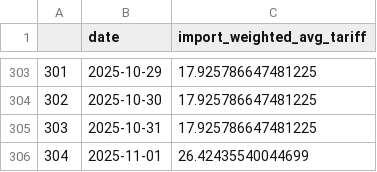
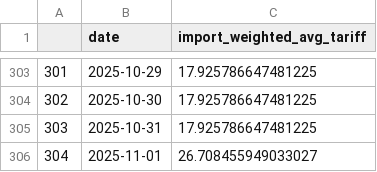
Before and after one commit to tradewartracker/trade-war-redux-2025, a CSV file: daily-tariff-latest-data.csv, drawn as a sheet; only a part is shown, gaps mark what is left out.

```diff
--- a/daily-tariff-latest-data.csv
+++ b/daily-tariff-latest-data.csv
@@ -305,2 +305,2 @@
 303,2025-10-31,17.925786647481225
-304,2025-11-01,26.42435540044699
+304,2025-11-01,26.708455949033027
```
Also changed, not shown: country-by-time.csv, 3 other files.
